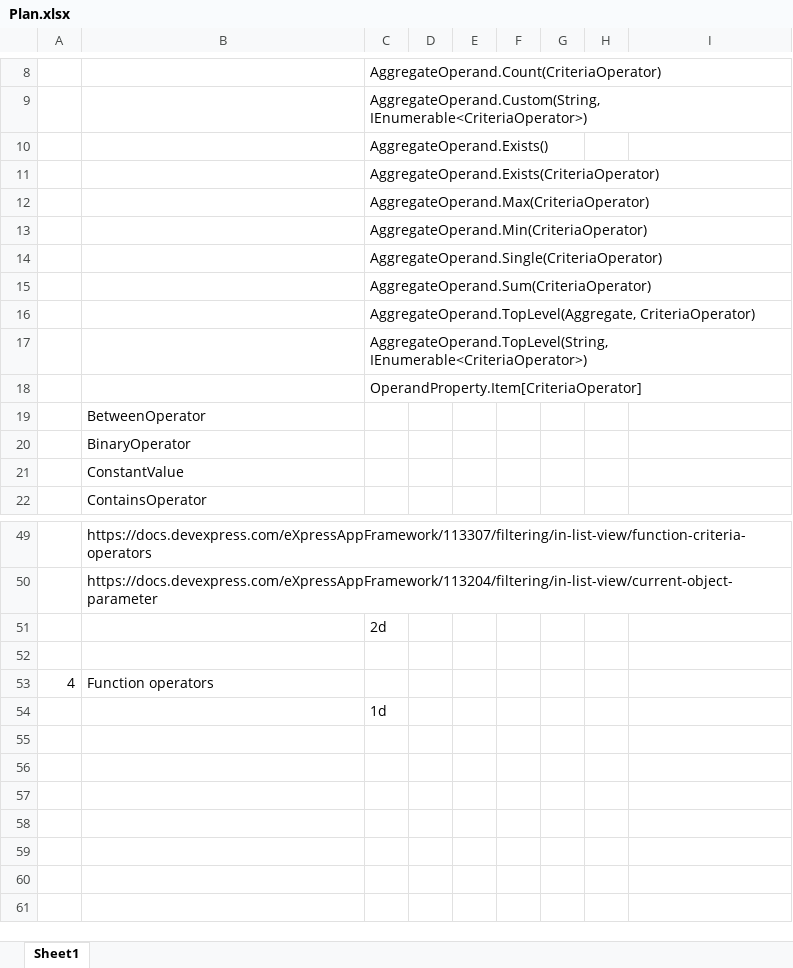
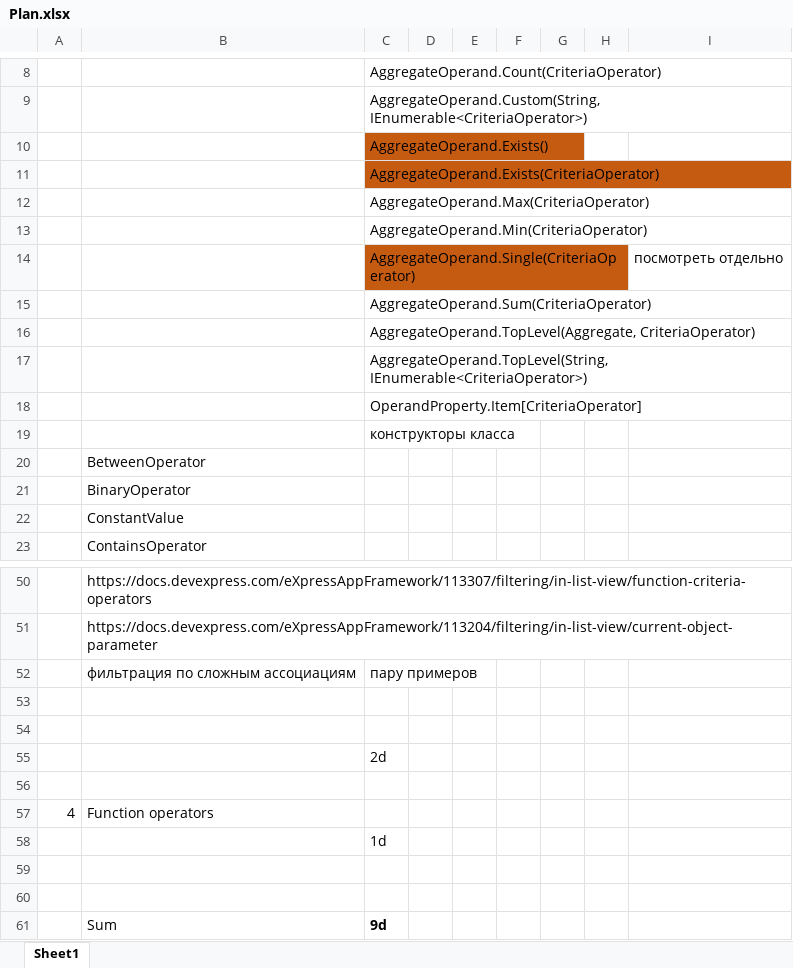
Before and after one commit to AndreyKozhevnikov/CriteriaOperators, an Excel workbook: Plan.xlsx, sheet Sheet1, drawn as a sheet; only a part is shown, gaps mark what is left out; values as stored, in another font and other column widths than the file's, no borders; the diff names each change by its address in the sheet, - before the commit and + after, or states it on an @@ line.

```diff
--- a/Plan.xlsx (sheet Sheet1)
+++ b/Plan.xlsx (sheet Sheet1)
-C10:C11 fill: none
+C10:C11 fill: #C55A11
-C14 fill: none
+C14 fill: #C55A11
-I14: (empty)
+I14: посмотреть отдельно
+row 19:  |  | конструкторы класса
+row 52:  | фильтрация по сложным ассоциациям | пару примеров
+row 53: (empty)
+row 54: (empty)
+row 59: (empty)
+row 60: (empty)
+row 61:  | Sum | 9d
```
Also changed, not shown: Avg.xlsx, 9 other files.
